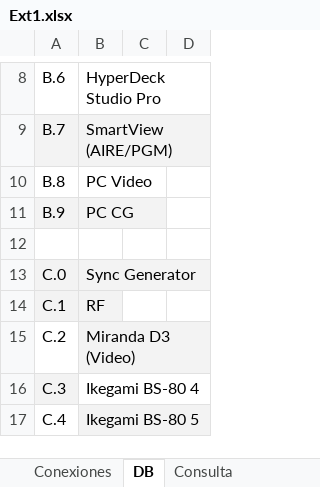
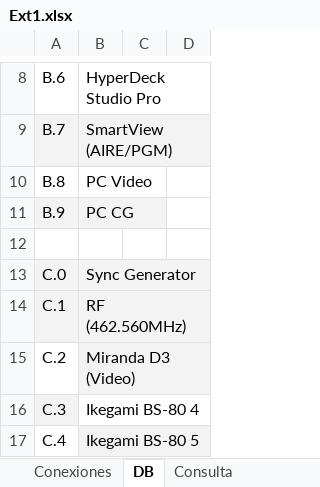
Before and after one commit to mmuccillo55/A7K9X2QF, an Excel workbook: Ext1.xlsx, sheet DB, drawn as a sheet; only a part is shown, gaps mark what is left out; values as stored, in another font and other column widths than the file's, no borders; charts and pictures and conditional formats not drawn; the diff names each change by its address in the sheet, - before the commit and + after, or states it on an @@ line.

```diff
--- a/Ext1.xlsx (sheet DB)
+++ b/Ext1.xlsx (sheet DB)
-B14: RF
+B14: RF (462.560MHz)
```
Also changed, not shown: sheet Conexiones.
